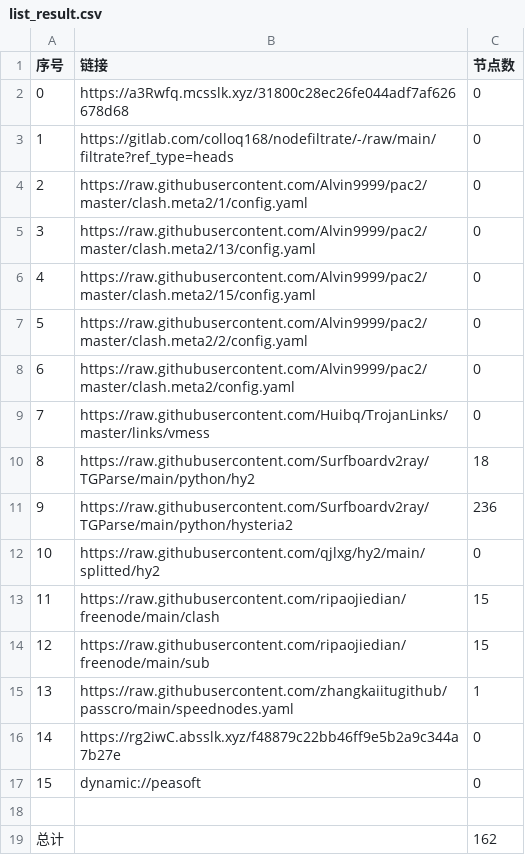
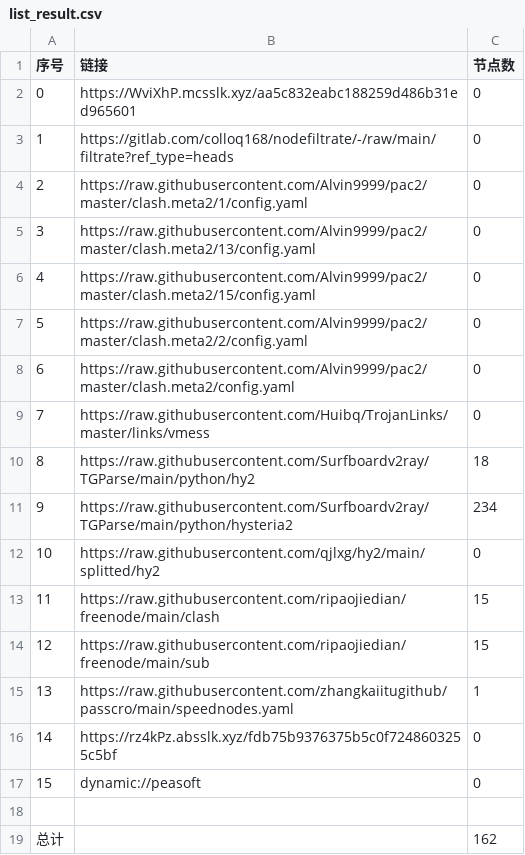
Before and after one commit to rf916711-del/AutoMergePublicNodes, a CSV file: list_result.csv, drawn as a sheet.

```diff
--- a/list_result.csv
+++ b/list_result.csv
@@ -1,3 +1,3 @@
 序号,链接,节点数
-0,https://a3Rwfq.mcsslk.xyz/31800c28ec26fe044adf7af626678d68,0
+0,https://WviXhP.mcsslk.xyz/aa5c832eabc188259d486b31ed965601,0
 1,https://gitlab.com/colloq168/nodefiltrate/-/raw/main/filtrate?ref_type=heads,0
@@ -10,3 +10,3 @@
 8,https://raw.githubusercontent.com/Surfboardv2ray/TGParse/main/python/hy2,18
-9,https://raw.githubusercontent.com/Surfboardv2ray/TGParse/main/python/hysteria2,236
+9,https://raw.githubusercontent.com/Surfboardv2ray/TGParse/main/python/hysteria2,234
 10,https://raw.githubusercontent.com/qjlxg/hy2/main/splitted/hy2,0
@@ -15,3 +15,3 @@
 13,https://raw.githubusercontent.com/zhangkaiitugithub/passcro/main/speednodes.yaml,1
-14,https://rg2iwC.absslk.xyz/f48879c22bb46ff9e5b2a9c344a7b27e,0
+14,https://rz4kPz.absslk.xyz/fdb75b9376375b5c0f7248603255c5bf,0
 15,dynamic://peasoft,0
```
Also changed, not shown: 6 other files.
